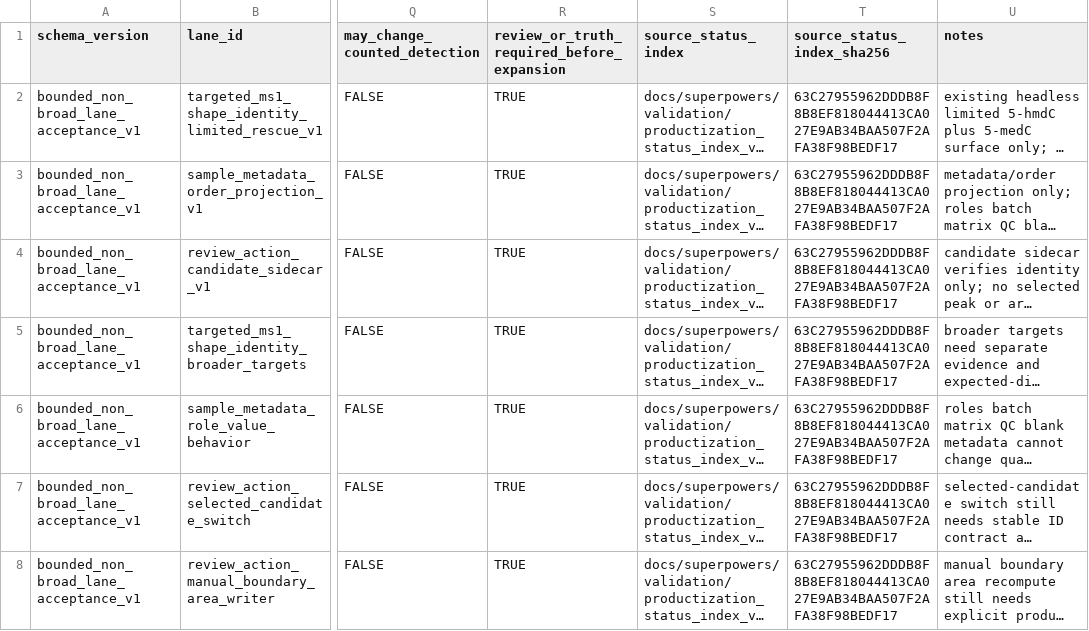
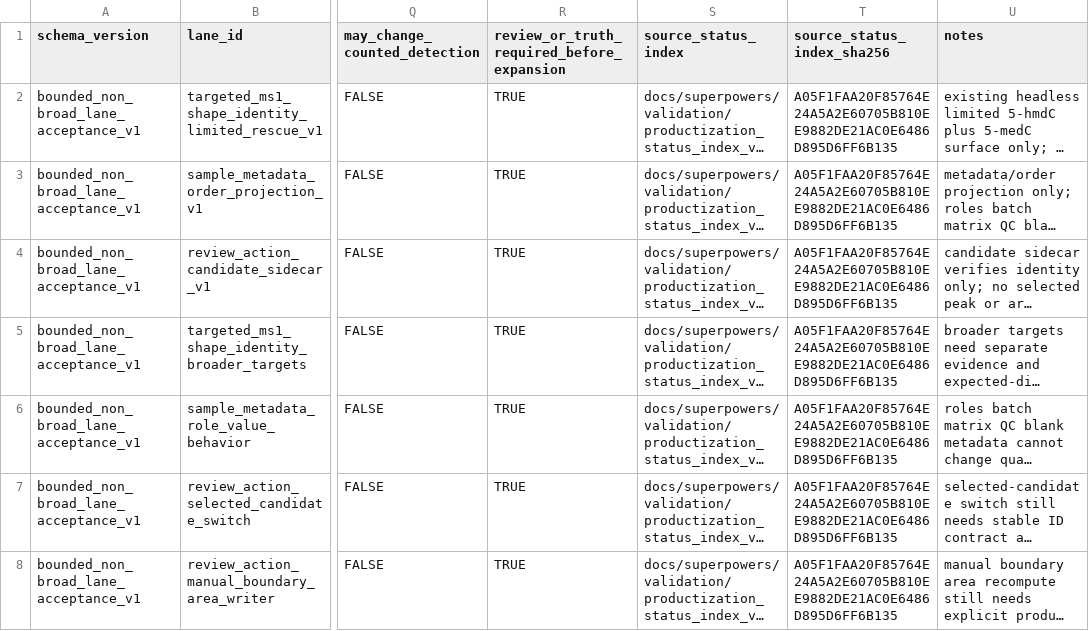
Before and after one commit to Chao-hu-Lab/XIC_Extractor, a TSV file: docs/superpowers/validation/bounded_non_broad_lane_acceptance_v1.tsv, drawn as a sheet; only a part is shown, gaps mark what is left out; long unchanged cells end in …; the diff names each change by its address in the sheet, - before the commit and + after, or states it on an @@ line.

```diff
--- a/docs/superpowers/validation/bounded_non_broad_lane_acceptance_v1.tsv
+++ b/docs/superpowers/validation/bounded_non_broad_lane_acceptance_v1.tsv
-T2:T8 (source_status_index_sha256): 63C27955962DDDB8F8B8EF818044413CA027E9AB34BAA507F2AFA38F98BEDF17
+T2:T8 (source_status_index_sha256): A05F1FAA20F85764E24A5A2E60705B810EE9882DE21AC0E6486D895D6FF6B135
```
Also changed, not shown: docs/superpowers/validation/ARTIFACT_INVENTORY.tsv, docs/superpowers/validation/productization_status_index_v1.tsv, 35 other files.
